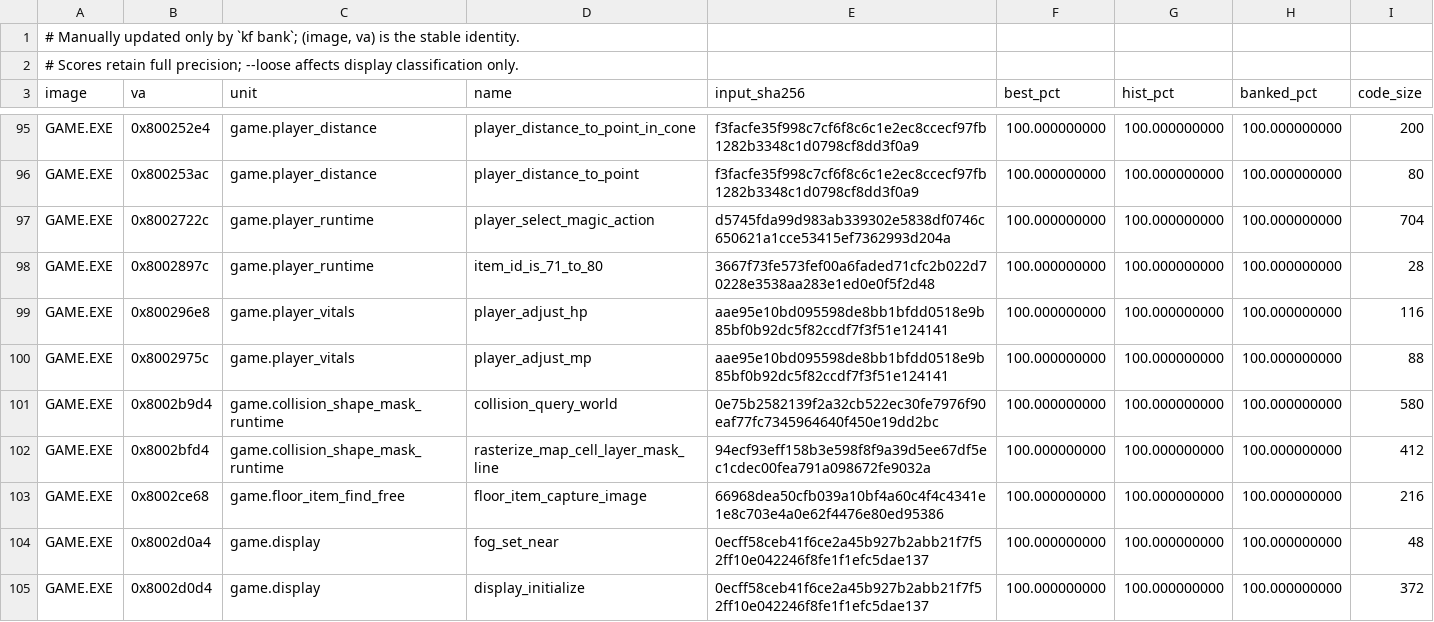
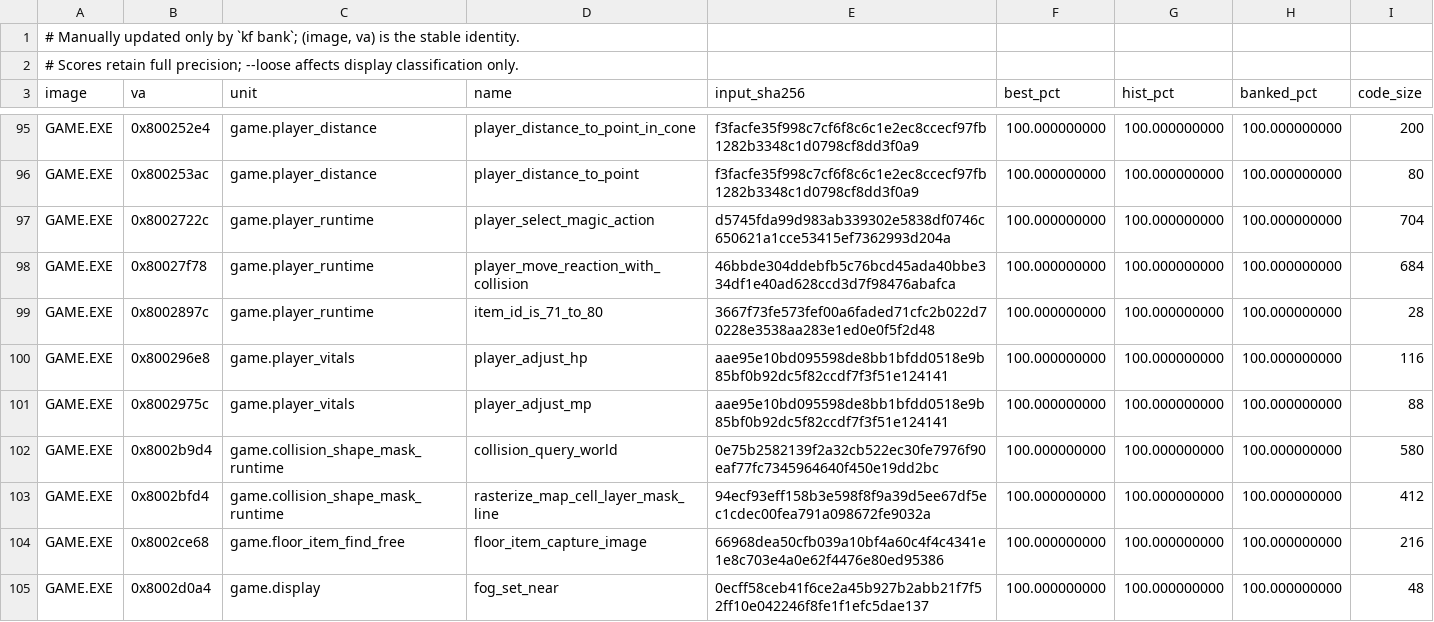
Before and after one commit to sushi-shi/kings-field-2-decomp, a TSV file: config/match_baseline.tsv, drawn as a sheet; only a part is shown, gaps mark what is left out; the shorter side is filled out with more unchanged rows.

```diff
--- a/config/match_baseline.tsv
+++ b/config/match_baseline.tsv
@@ -97,2 +97,3 @@ GAME.EXE	0x800253ac	game.player_distance	player_distance_to_point	f3facfe35f998c
 GAME.EXE	0x8002722c	game.player_runtime	player_select_magic_action	d5745fda99d983ab339302e5838df0746c650621a1cce53415ef7362993d204a	100.000000000	100.000000000	100.000000000	704
+GAME.EXE	0x80027f78	game.player_runtime	player_move_reaction_with_collision	46bbde304ddebfb5c76bcd45ada40bbe334df1e40ad628ccd3d7f98476abafca	100.000000000	100.000000000	100.000000000	684
 GAME.EXE	0x8002897c	game.player_runtime	item_id_is_71_to_80	3667f73fe573fef00a6faded71cfc2b022d70228e3538aa283e1ed0e0f5f2d48	100.000000000	100.000000000	100.000000000	28
```
Also changed, not shown: 1 other file.
